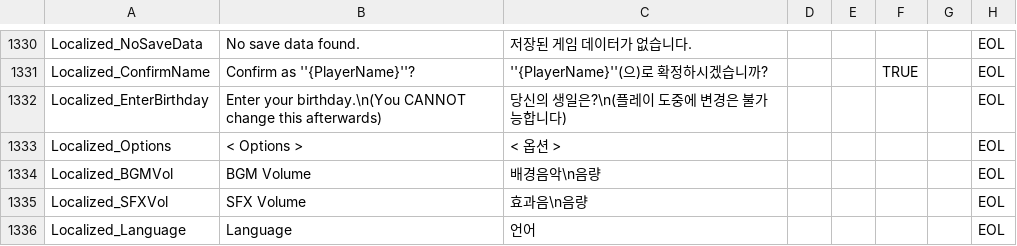
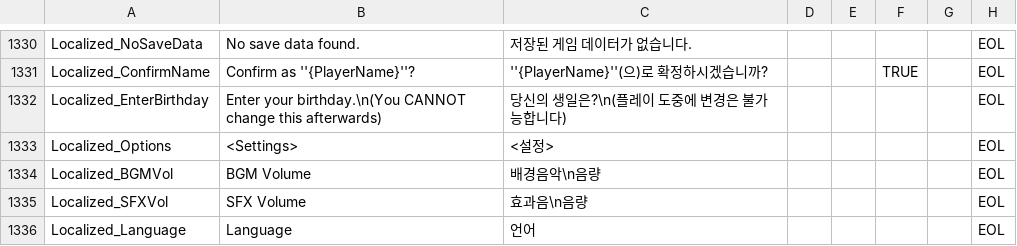
Before and after one commit to ollan365/Fate, a CSV file: Assets/Resources/Datas/scripts.csv, drawn as a sheet; only a part is shown, gaps mark what is left out.

```diff
--- a/Assets/Resources/Datas/scripts.csv
+++ b/Assets/Resources/Datas/scripts.csv
@@ -1332,3 +1332,3 @@ Localized_ConfirmName,Confirm as ''{PlayerName}''?, ''{PlayerName}''(으)로 확
 Localized_EnterBirthday,Enter your birthday.\n(You CANNOT change this afterwards),당신의 생일은?\n(플레이 도중에 변경은 불가능합니다),,,,,EOL
-Localized_Options,< Options >,< 옵션 >,,,,,EOL
+Localized_Options,<Settings>,<설정>,,,,,EOL
 Localized_BGMVol,BGM Volume,배경음악\n음량,,,,,EOL
```
Also changed, not shown: Assets/Resources/Datas/variables.csv, 1 other file.
